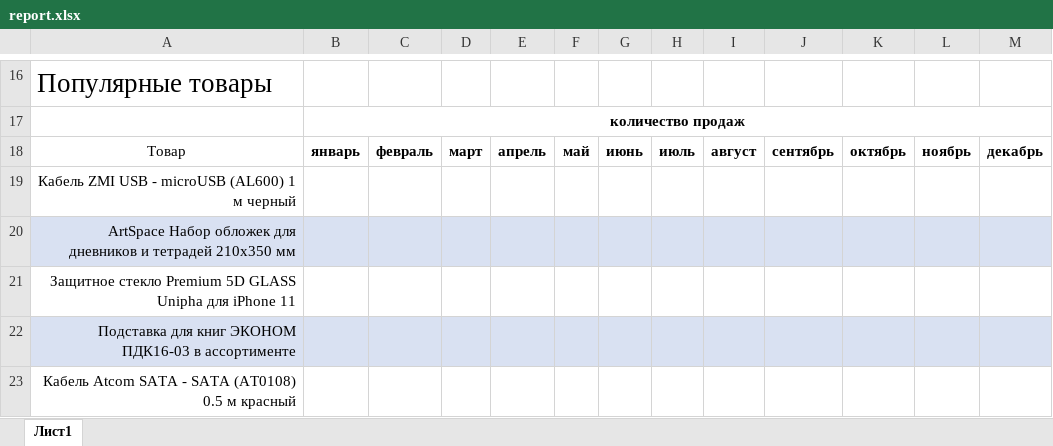
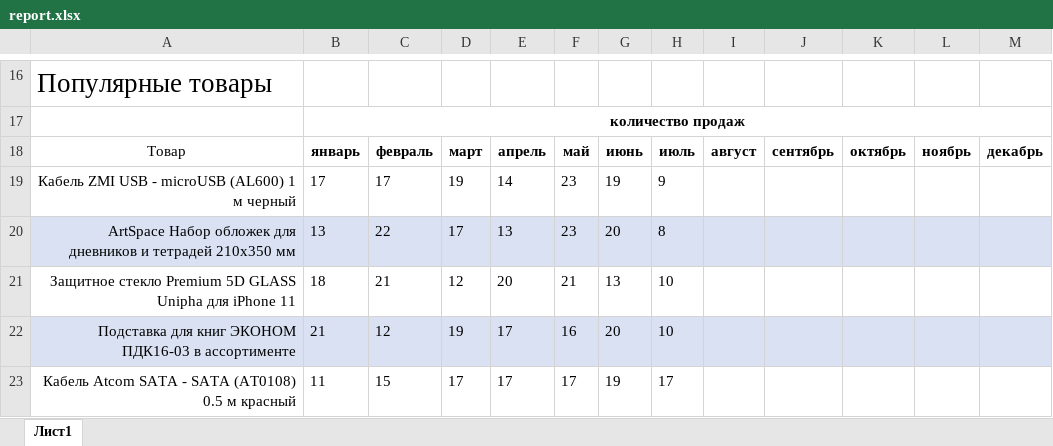
Before and after one commit to wizand0/pandas, an Excel workbook: report.xlsx, sheet Лист1, drawn as a sheet; only a part is shown, gaps mark what is left out; values as stored, in another font and other column widths than the file's, no borders; the diff covers the shown part only; the diff names each change by its address in the sheet, - before the commit and + after, or states it on an @@ line.

```diff
--- a/report.xlsx (sheet Лист1)
+++ b/report.xlsx (sheet Лист1)
-B19: (empty)
+B19: 17
-C19: (empty)
+C19: 17
-D19: (empty)
+D19: 19
-E19: (empty)
+E19: 14
-F19:F20: (empty)
+F19:F20: 23
-G19: (empty)
+G19: 19
-H19: (empty)
+H19: 9
-B20: (empty)
+B20: 13
-C20: (empty)
+C20: 22
-D20: (empty)
+D20: 17
-E20: (empty)
+E20: 13
-G20: (empty)
+G20: 20
-H20: (empty)
+H20: 8
-B21: (empty)
+B21: 18
-C21: (empty)
+C21: 21
-D21: (empty)
+D21: 12
-E21: (empty)
+E21: 20
-F21: (empty)
+F21: 21
-G21: (empty)
+G21: 13
-H21:H22: (empty)
+H21:H22: 10
-B22: (empty)
+B22: 21
-C22: (empty)
+C22: 12
-D22: (empty)
+D22: 19
-E22:E23: (empty)
+E22:E23: 17
-F22: (empty)
+F22: 16
-G22: (empty)
+G22: 20
-B23: (empty)
+B23: 11
-C23: (empty)
+C23: 15
-D23: (empty)
+D23: 17
-F23: (empty)
+F23: 17
-G23: (empty)
+G23: 19
-H23: (empty)
+H23: 17
```
Also changed, not shown: 14 edited cells elsewhere in this sheet, 1 other file.
